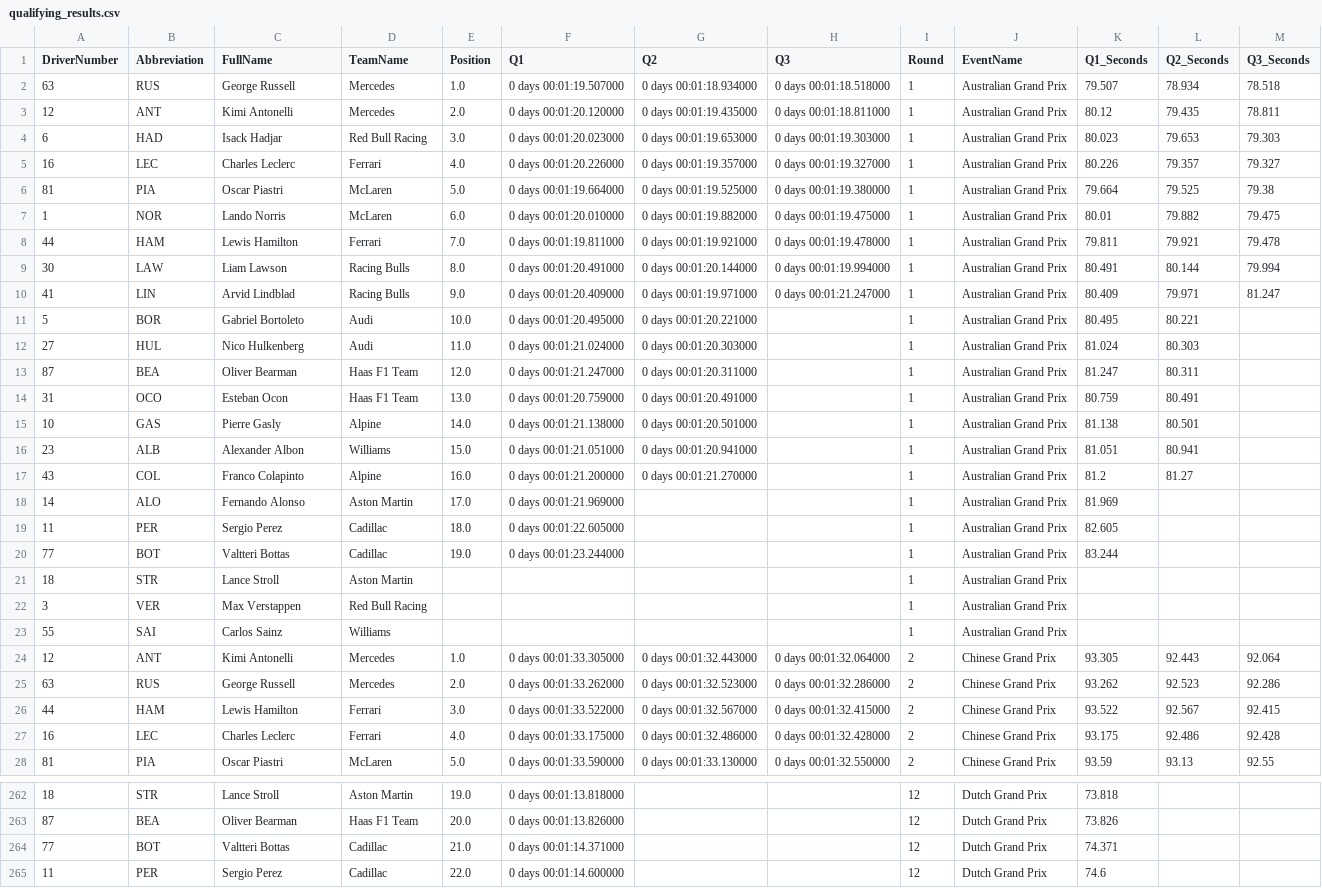
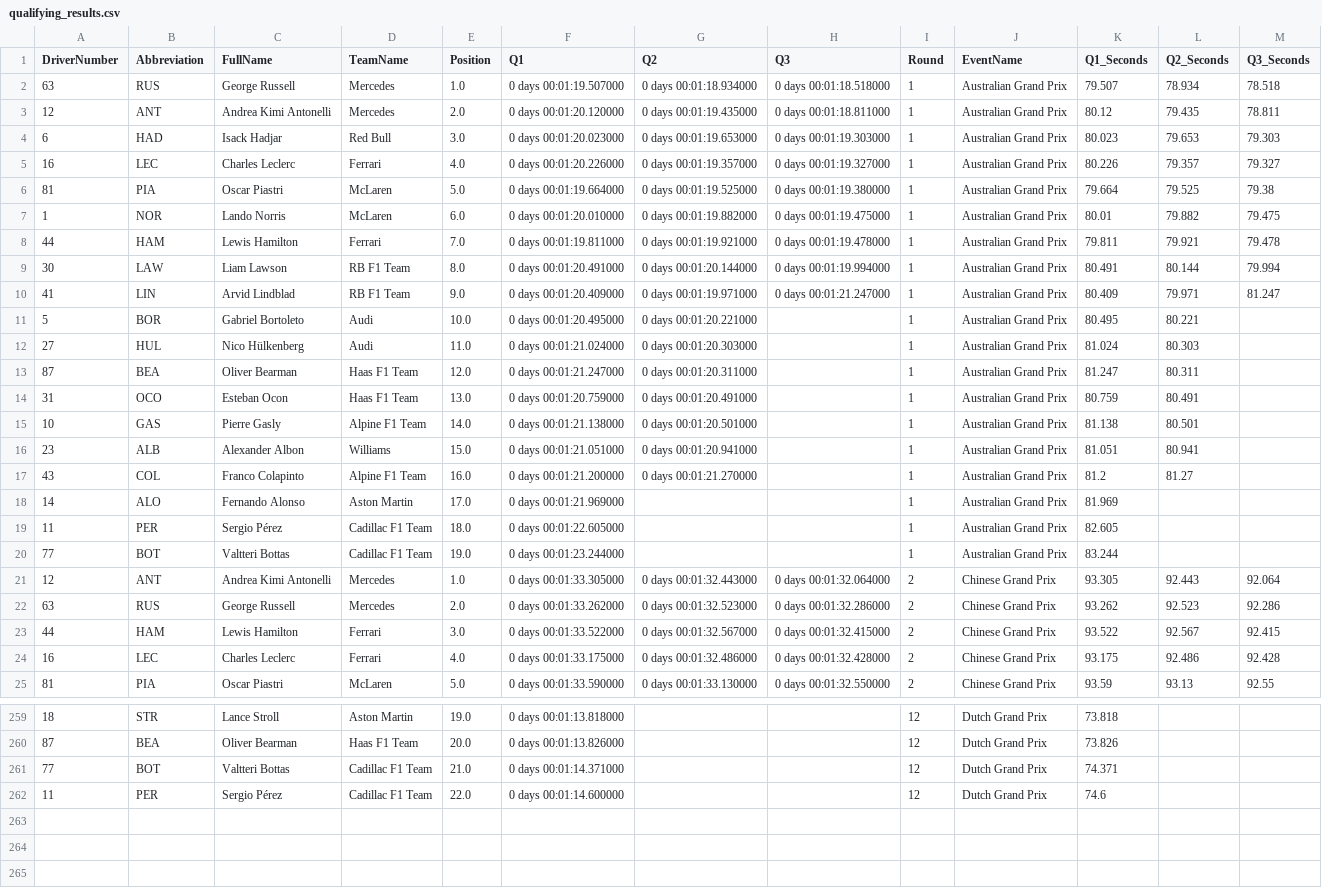
Before and after one commit to Rochit1/F1-Analytics-Dashboard, a CSV file: data/qualifying_results.csv, drawn as a sheet; only a part is shown, gaps mark what is left out; the diff covers the shown part only.

```diff
--- a/data/qualifying_results.csv
+++ b/data/qualifying_results.csv
@@ -2,4 +2,4 @@ DriverNumber,Abbreviation,FullName,TeamName,Position,Q1,Q2,Q3,Round,EventName,Q1
 63,RUS,George Russell,Mercedes,1.0,0 days 00:01:19.507000,0 days 00:01:18.934000,0 days 00:01:18.518000,1,Australian Grand Prix,79.507,78.934,78.518
-12,ANT,Kimi Antonelli,Mercedes,2.0,0 days 00:01:20.120000,0 days 00:01:19.435000,0 days 00:01:18.811000,1,Australian Grand Prix,80.12,79.435,78.811
-6,HAD,Isack Hadjar,Red Bull Racing,3.0,0 days 00:01:20.023000,0 days 00:01:19.653000,0 days 00:01:19.303000,1,Australian Grand Prix,80.023,79.653,79.303
+12,ANT,Andrea Kimi Antonelli,Mercedes,2.0,0 days 00:01:20.120000,0 days 00:01:19.435000,0 days 00:01:18.811000,1,Australian Grand Prix,80.12,79.435,78.811
+6,HAD,Isack Hadjar,Red Bull,3.0,0 days 00:01:20.023000,0 days 00:01:19.653000,0 days 00:01:19.303000,1,Australian Grand Prix,80.023,79.653,79.303
 16,LEC,Charles Leclerc,Ferrari,4.0,0 days 00:01:20.226000,0 days 00:01:19.357000,0 days 00:01:19.327000,1,Australian Grand Prix,80.226,79.357,79.327
@@ -8,18 +8,15 @@ DriverNumber,Abbreviation,FullName,TeamName,Position,Q1,Q2,Q3,Round,EventName,Q1
 44,HAM,Lewis Hamilton,Ferrari,7.0,0 days 00:01:19.811000,0 days 00:01:19.921000,0 days 00:01:19.478000,1,Australian Grand Prix,79.811,79.921,79.478
-30,LAW,Liam Lawson,Racing Bulls,8.0,0 days 00:01:20.491000,0 days 00:01:20.144000,0 days 00:01:19.994000,1,Australian Grand Prix,80.491,80.144,79.994
-41,LIN,Arvid Lindblad,Racing Bulls,9.0,0 days 00:01:20.409000,0 days 00:01:19.971000,0 days 00:01:21.247000,1,Australian Grand Prix,80.409,79.971,81.247
+30,LAW,Liam Lawson,RB F1 Team,8.0,0 days 00:01:20.491000,0 days 00:01:20.144000,0 days 00:01:19.994000,1,Australian Grand Prix,80.491,80.144,79.994
+41,LIN,Arvid Lindblad,RB F1 Team,9.0,0 days 00:01:20.409000,0 days 00:01:19.971000,0 days 00:01:21.247000,1,Australian Grand Prix,80.409,79.971,81.247
 5,BOR,Gabriel Bortoleto,Audi,10.0,0 days 00:01:20.495000,0 days 00:01:20.221000,,1,Australian Grand Prix,80.495,80.221,
-27,HUL,Nico Hulkenberg,Audi,11.0,0 days 00:01:21.024000,0 days 00:01:20.303000,,1,Australian Grand Prix,81.024,80.303,
+27,HUL,Nico Hülkenberg,Audi,11.0,0 days 00:01:21.024000,0 days 00:01:20.303000,,1,Australian Grand Prix,81.024,80.303,
 87,BEA,Oliver Bearman,Haas F1 Team,12.0,0 days 00:01:21.247000,0 days 00:01:20.311000,,1,Australian Grand Prix,81.247,80.311,
 31,OCO,Esteban Ocon,Haas F1 Team,13.0,0 days 00:01:20.759000,0 days 00:01:20.491000,,1,Australian Grand Prix,80.759,80.491,
-10,GAS,Pierre Gasly,Alpine,14.0,0 days 00:01:21.138000,0 days 00:01:20.501000,,1,Australian Grand Prix,81.138,80.501,
+10,GAS,Pierre Gasly,Alpine F1 Team,14.0,0 days 00:01:21.138000,0 days 00:01:20.501000,,1,Australian Grand Prix,81.138,80.501,
 23,ALB,Alexander Albon,Williams,15.0,0 days 00:01:21.051000,0 days 00:01:20.941000,,1,Australian Grand Prix,81.051,80.941,
-43,COL,Franco Colapinto,Alpine,16.0,0 days 00:01:21.200000,0 days 00:01:21.270000,,1,Australian Grand Prix,81.2,81.27,
+43,COL,Franco Colapinto,Alpine F1 Team,16.0,0 days 00:01:21.200000,0 days 00:01:21.270000,,1,Australian Grand Prix,81.2,81.27,
 14,ALO,Fernando Alonso,Aston Martin,17.0,0 days 00:01:21.969000,,,1,Australian Grand Prix,81.969,,
-11,PER,Sergio Perez,Cadillac,18.0,0 days 00:01:22.605000,,,1,Australian Grand Prix,82.605,,
-77,BOT,Valtteri Bottas,Cadillac,19.0,0 days 00:01:23.244000,,,1,Australian Grand Prix,83.244,,
-18,STR,Lance Stroll,Aston Martin,,,,,1,Australian Grand Prix,,,
-3,VER,Max Verstappen,Red Bull Racing,,,,,1,Australian Grand Prix,,,
-55,SAI,Carlos Sainz,Williams,,,,,1,Australian Grand Prix,,,
-12,ANT,Kimi Antonelli,Mercedes,1.0,0 days 00:01:33.305000,0 days 00:01:32.443000,0 days 00:01:32.064000,2,Chinese Grand Prix,93.305,92.443,92.064
+11,PER,Sergio Pérez,Cadillac F1 Team,18.0,0 days 00:01:22.605000,,,1,Australian Grand Prix,82.605,,
+77,BOT,Valtteri Bottas,Cadillac F1 Team,19.0,0 days 00:01:23.244000,,,1,Australian Grand Prix,83.244,,
+12,ANT,Andrea Kimi Antonelli,Mercedes,1.0,0 days 00:01:33.305000,0 days 00:01:32.443000,0 days 00:01:32.064000,2,Chinese Grand Prix,93.305,92.443,92.064
 63,RUS,George Russell,Mercedes,2.0,0 days 00:01:33.262000,0 days 00:01:32.523000,0 days 00:01:32.286000,2,Chinese Grand Prix,93.262,92.523,92.286
@@ -263,3 +260,3 @@ DriverNumber,Abbreviation,FullName,TeamName,Position,Q1,Q2,Q3,Round,EventName,Q1
 87,BEA,Oliver Bearman,Haas F1 Team,20.0,0 days 00:01:13.826000,,,12,Dutch Grand Prix,73.826,,
-77,BOT,Valtteri Bottas,Cadillac,21.0,0 days 00:01:14.371000,,,12,Dutch Grand Prix,74.371,,
-11,PER,Sergio Perez,Cadillac,22.0,0 days 00:01:14.600000,,,12,Dutch Grand Prix,74.6,,
+77,BOT,Valtteri Bottas,Cadillac F1 Team,21.0,0 days 00:01:14.371000,,,12,Dutch Grand Prix,74.371,,
+11,PER,Sergio Pérez,Cadillac F1 Team,22.0,0 days 00:01:14.600000,,,12,Dutch Grand Prix,74.6,,
```
Also changed, not shown: 117 edited cells elsewhere in this file.
